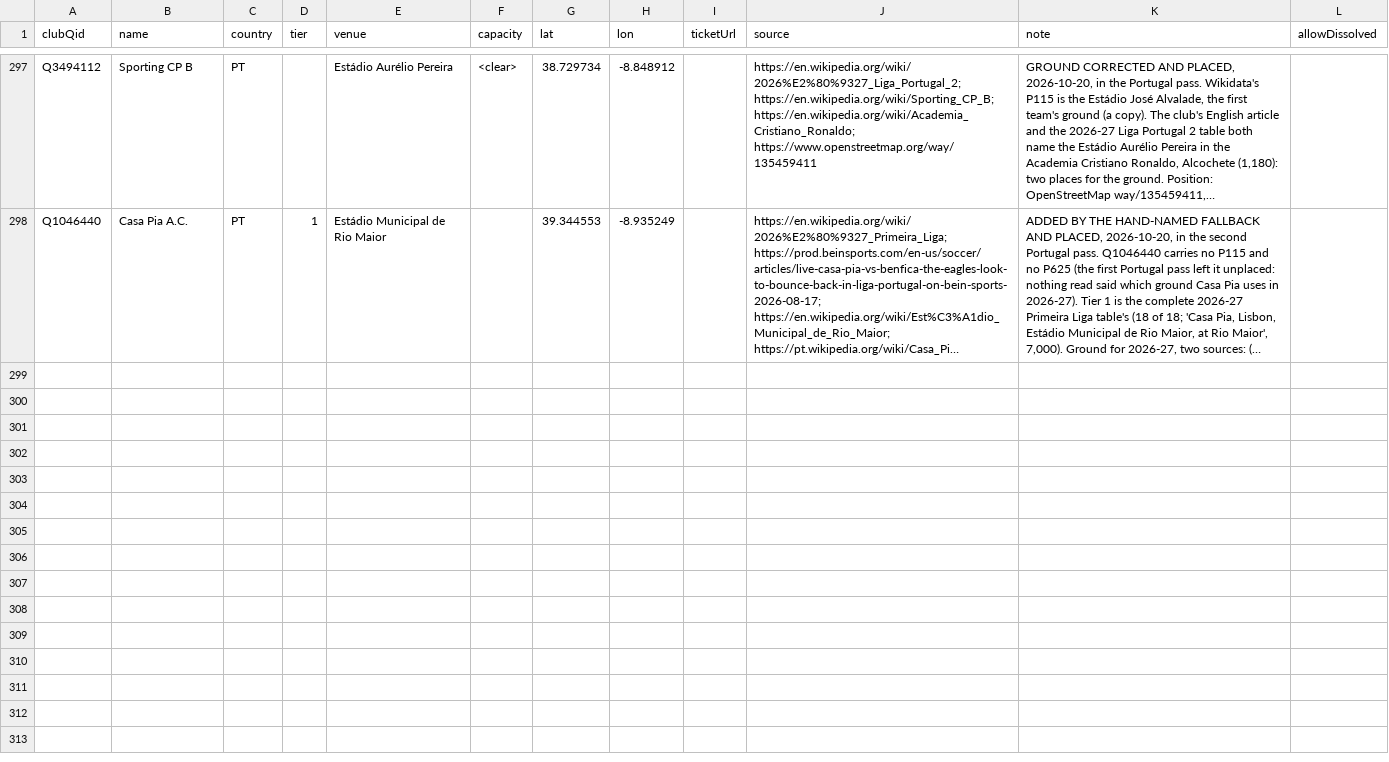
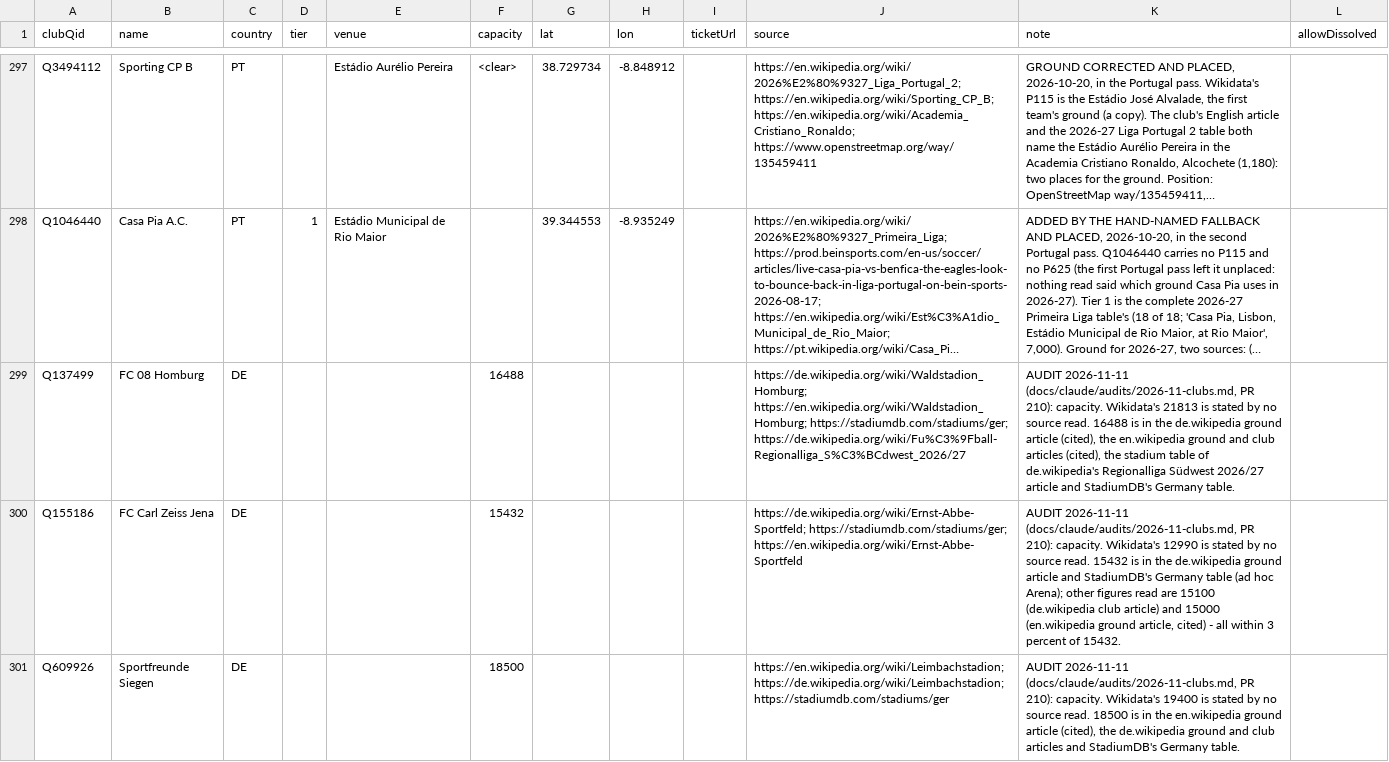
Before and after one commit to AlexGrozavul/Football, a CSV file: data/clubs-manual.csv, drawn as a sheet; only a part is shown, gaps mark what is left out; long unchanged cells end in …; the diff covers the shown part only; the diff names each change by its address in the sheet, - before the commit and + after, or states it on an @@ line.

```diff
--- a/data/clubs-manual.csv
+++ b/data/clubs-manual.csv
+row 299: Q137499 | FC 08 Homburg | DE |  |  | 16488 |  |  |  | https://de.wikipedia.org/wiki/Waldstadion_Homburg; https://en.wikipedia.org/wiki/Waldstadion_Homburg; https://stadiumdb.com/stadiums/ger; https://de.wikipedia.org/wiki/Fu%C3%9Fball-Regionalliga_S%C3%BCdwest_2026/27 | AUDIT 2026-11-11 (docs/claude/audits/2026-11-clubs.md, PR 210): capacity. Wikidata's 21813 is stated by no source read. 16488 is in the de.wikipedia ground article (cited), the en.wikipedia ground and club articles (cited), the stadium table of de.wikipedia's Regionalliga Südwest 2026/27 article and StadiumDB's Germany table.
+row 300: Q155186 | FC Carl Zeiss Jena | DE |  |  | 15432 |  |  |  | https://de.wikipedia.org/wiki/Ernst-Abbe-Sportfeld; https://stadiumdb.com/stadiums/ger; https://en.wikipedia.org/wiki/Ernst-Abbe-Sportfeld | AUDIT 2026-11-11 (docs/claude/audits/2026-11-clubs.md, PR 210): capacity. Wikidata's 12990 is stated by no source read. 15432 is in the de.wikipedia ground article and StadiumDB's Germany table (ad hoc Arena); other figures read are 15100 (de.wikipedia club article) and 15000 (en.wikipedia ground article, cited) - all within 3 percent of 15432.
+row 301: Q609926 | Sportfreunde Siegen | DE |  |  | 18500 |  |  |  | https://en.wikipedia.org/wiki/Leimbachstadion; https://de.wikipedia.org/wiki/Leimbachstadion; https://stadiumdb.com/stadiums/ger | AUDIT 2026-11-11 (docs/claude/audits/2026-11-clubs.md, PR 210): capacity. Wikidata's 19400 is stated by no source read. 18500 is in the en.wikipedia ground article (cited), the de.wikipedia ground and club articles and StadiumDB's Germany table.
```
Also changed, not shown: 6 added rows elsewhere in this file, 3 other files.
